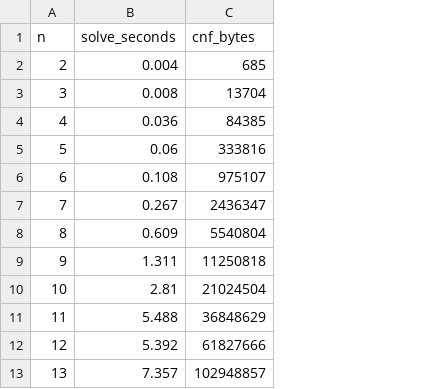
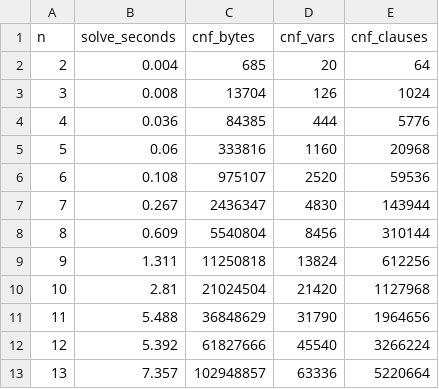
Before and after one commit to ruskakimov/thesis, a CSV file: benchmarks/2UBE_grid.csv, drawn as a sheet; only a part is shown; the diff names each change by its address in the sheet, - before the commit and + after, or states it on an @@ line.

Commit message:
Record num of vars/clauses

```diff
--- a/benchmarks/2UBE_grid.csv
+++ b/benchmarks/2UBE_grid.csv
+column D (cnf_vars), rows 2-13: 20 | 126 | 444 | 1160 | 2520 | 4830 | 8456 | 13824 | 21420 | 31790 | 45540 | 63336
+column E (cnf_clauses), rows 2-13: 64 | 1024 | 5776 | 20968 | 59536 | 143944 | 310144 | 612256 | 1127968 | 1964656 | 3266224 | 5220664
```
Also changed, not shown: 1 other file.
